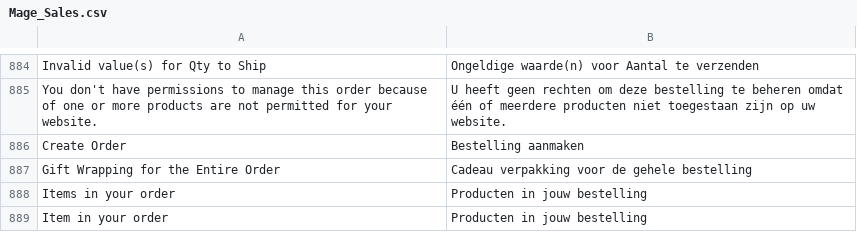
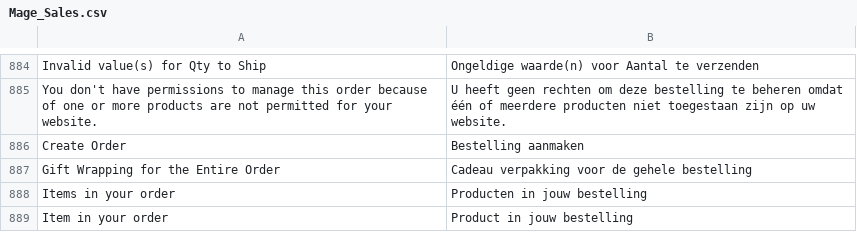
Before and after one commit to kennethbonte/magento1-Ho_nl_NL, a CSV file: app/locale/nl_NL/Mage_Sales.csv, drawn as a sheet; only a part is shown, gaps mark what is left out.

Commit message:
missing translations

```diff
--- a/app/locale/nl_NL/Mage_Sales.csv
+++ b/app/locale/nl_NL/Mage_Sales.csv
@@ -888,2 +888,2 @@
 "Items in your order","Producten in jouw bestelling"
-"Item in your order","Producten in jouw bestelling"
+"Item in your order","Product in jouw bestelling"
```
